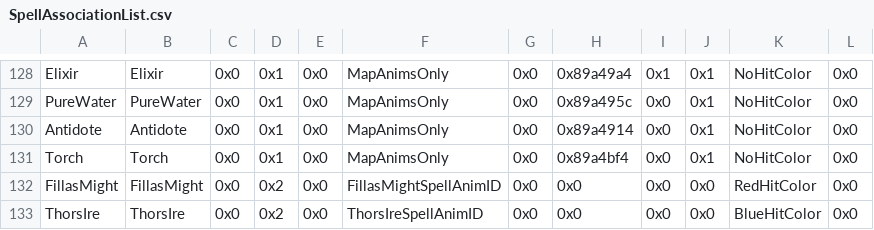
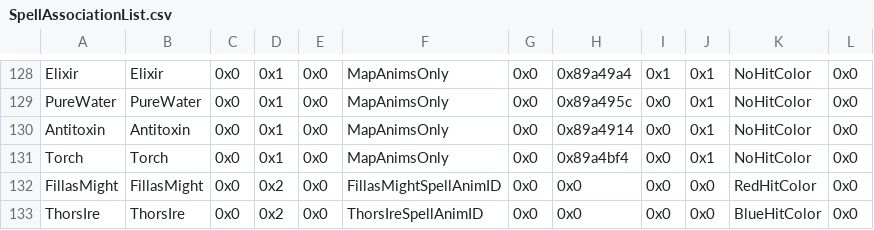
Before and after one commit to sme23/fh, a CSV file: Tables/NightmareModules/Items/SpellAssociationList.csv, drawn as a sheet; only a part is shown, gaps mark what is left out; the diff covers the shown part only.

```diff
--- a/Tables/NightmareModules/Items/SpellAssociationList.csv
+++ b/Tables/NightmareModules/Items/SpellAssociationList.csv
@@ -129,3 +129,3 @@ Elixir,Elixir,0x0,0x1,0x0,MapAnimsOnly,0x0,0x89a49a4,0x1,0x1,NoHitColor,0x0
 PureWater,PureWater,0x0,0x1,0x0,MapAnimsOnly,0x0,0x89a495c,0x0,0x1,NoHitColor,0x0
-Antidote,Antidote,0x0,0x1,0x0,MapAnimsOnly,0x0,0x89a4914,0x0,0x1,NoHitColor,0x0
+Antitoxin,Antitoxin,0x0,0x1,0x0,MapAnimsOnly,0x0,0x89a4914,0x0,0x1,NoHitColor,0x0
 Torch,Torch,0x0,0x1,0x0,MapAnimsOnly,0x0,0x89a4bf4,0x0,0x1,NoHitColor,0x0
```
Also changed, not shown: 10 edited cells elsewhere in this file.
